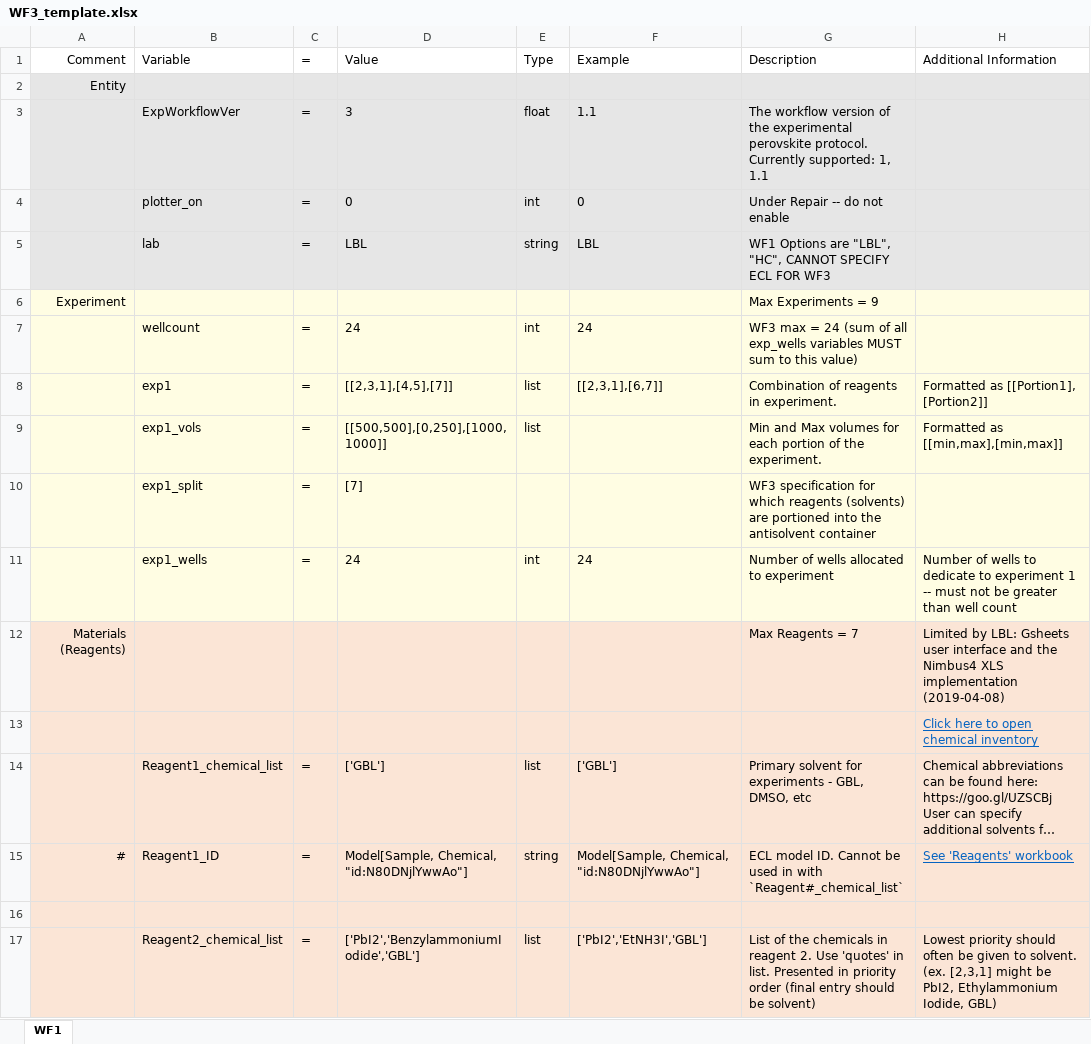
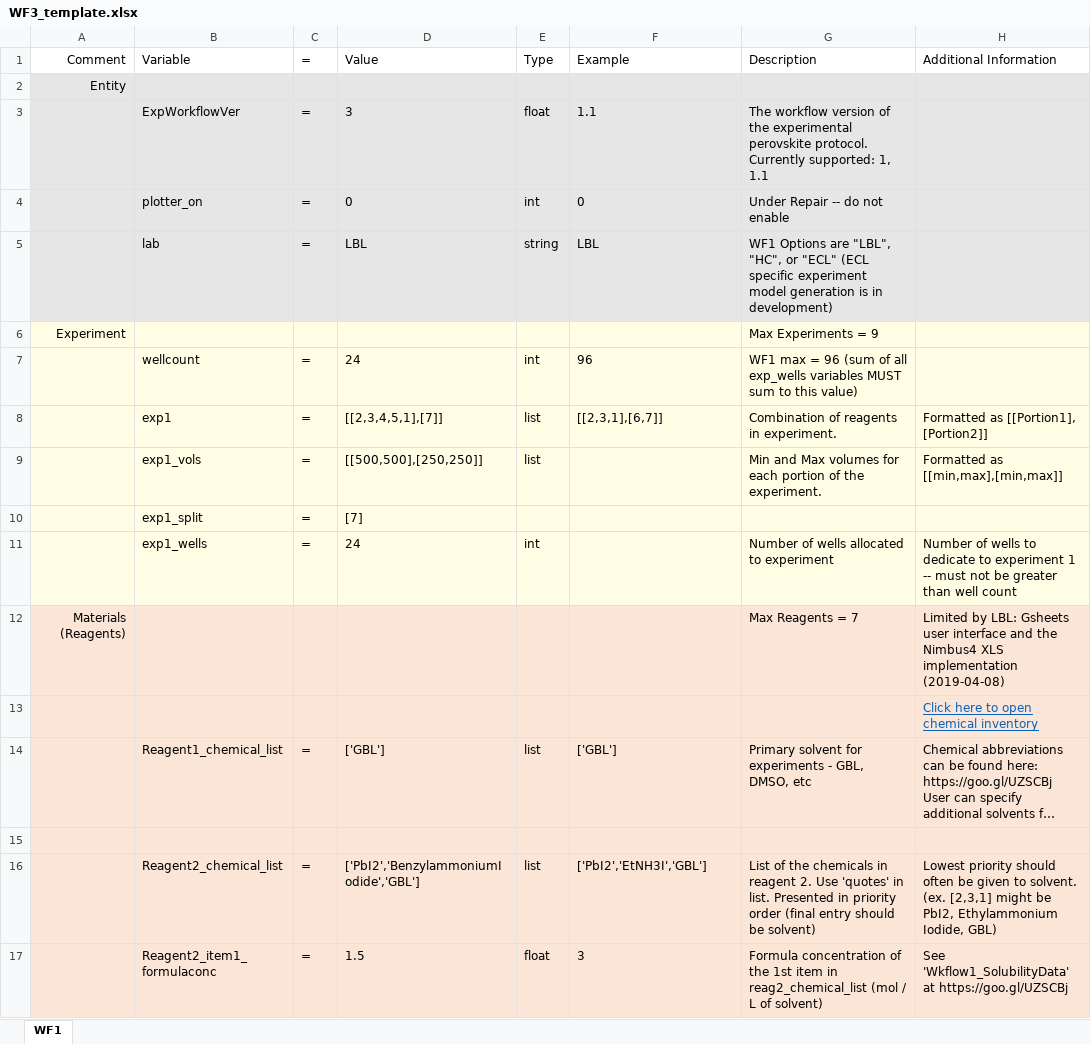
Before and after one commit to darkreactions/ESCALATE_Capture, an Excel workbook: WF3_template.xlsx, sheet WF1, drawn as a sheet; only a part is shown; the shorter side is filled out with more unchanged rows; long unchanged cells end in …; values as stored, in another font and other column widths than the file's, no borders; the diff covers the shown part only; the diff names each change by its address in the sheet, - before the commit and + after, or states it on an @@ line.

```diff
--- a/WF3_template.xlsx (sheet WF1)
+++ b/WF3_template.xlsx (sheet WF1)
-G5: …"LBL", "HC", CANNOT SPECIFY ECL FOR WF3
+G5: …"LBL", "HC", or "ECL" (ECL specific experiment model generation is in development)
-F7: 24
+F7: 96
-G7: WF3 max = 24 (sum of…
+G7: WF1 max = 96 (sum of…
-D8: [[2,3,1],[4,5],[7]]
+D8: [[2,3,4,5,1],[7]]
-D9: [[500,500],[0,250],[1000,1000]]
+D9: [[500,500],[250,250]]
-G10: WF3 specification for which reagents (solvents) are portioned into the antisolvent container
+G10: (empty)
-F11: 24
+F11: (empty)
-row 15: # | Reagent1_ID | = | Model[Sample, Chemical, "id:N80DNjlYwwAo"] | string | Model[Sample, Chemical, "id:N80DNjlYwwAo"] | ECL model ID. Cannot be used in with `Reagent#_chemical_list` | See 'Reagents' workbook
```
Also changed, not shown: 5 removed rows and 2 edited cells elsewhere in this sheet, WF1_DevTemplate.xlsx, WF1_template.xlsx, 8 other files.
